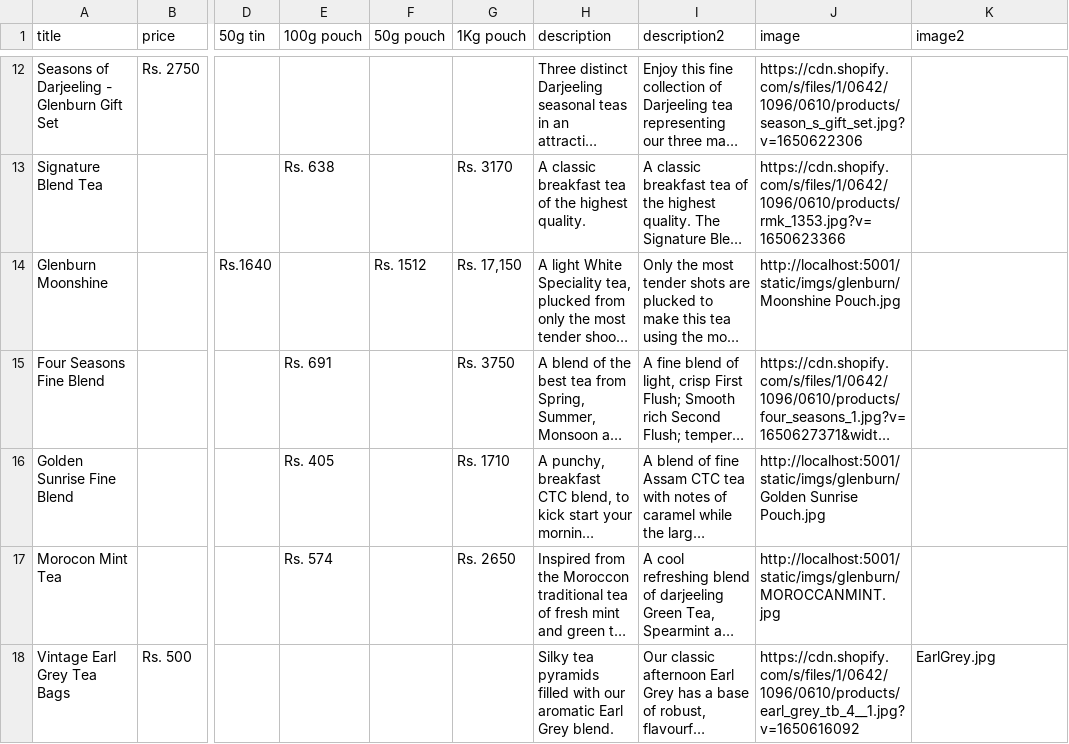
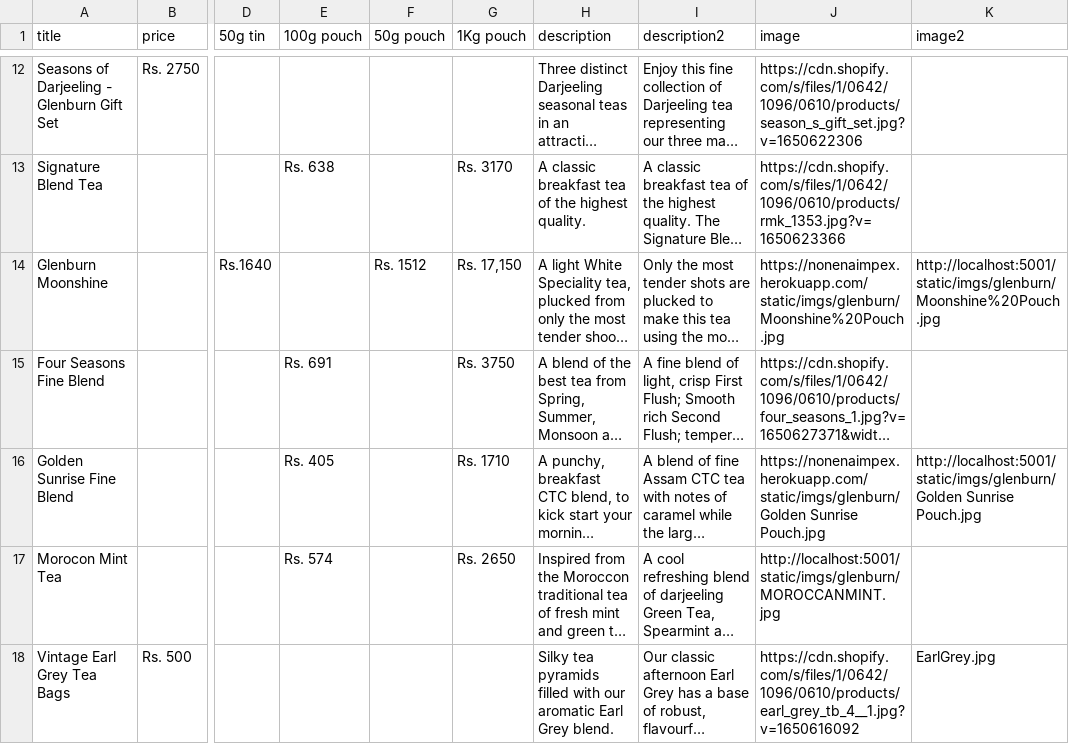
Before and after one commit to neva25/tea, a CSV file: data/glenburn-tea.csv, drawn as a sheet; only a part is shown, gaps mark what is left out; long unchanged cells end in …; the diff names each change by its address in the sheet, - before the commit and + after, or states it on an @@ line.

Commit message:
vfsdf

```diff
--- a/data/glenburn-tea.csv
+++ b/data/glenburn-tea.csv
-J14 (image): http://localhost:5001/static/imgs/glenburn/Moonshine Pouch.jpg
+J14 (image): https://nonenaimpex.herokuapp.com/static/imgs/glenburn/Moonshine%20Pouch.jpg
-K14 (image2): (empty)
+K14 (image2): http://localhost:5001/static/imgs/glenburn/Moonshine%20Pouch.jpg
-J16 (image): http://localhost:5001/static/imgs/glenburn/Golden Sunrise Pouch.jpg
+J16 (image): https://nonenaimpex.herokuapp.com/static/imgs/glenburn/Golden Sunrise Pouch.jpg
-K16 (image2): (empty)
+K16 (image2): http://localhost:5001/static/imgs/glenburn/Golden Sunrise Pouch.jpg
```
